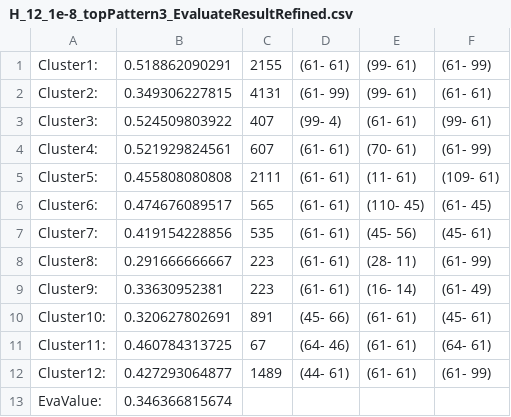
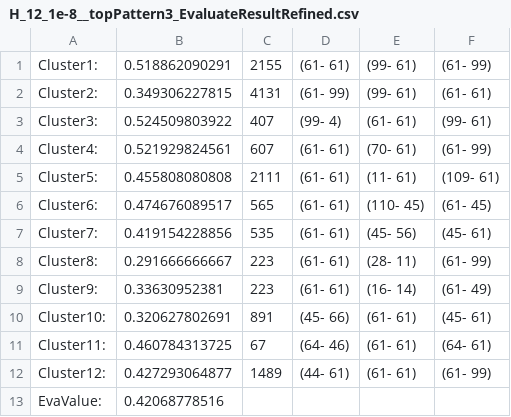
Before and after one commit to KPY1234/NMF, a CSV file: NewClusterResult/H_12_1e-8__topPattern3_EvaluateResultRefined.csv (was NewClusterResult/H_12_1e-8_topPattern3_EvaluateResultRefined.csv), drawn as a sheet.

```diff
--- a/NewClusterResult/H_12_1e-8_topPattern3_EvaluateResultRefined.csv
+++ b/NewClusterResult/H_12_1e-8__topPattern3_EvaluateResultRefined.csv
@@ -12,2 +12,2 @@ Cluster11:,0.460784313725,67,(64- 46),(61- 61),(64- 61),
 Cluster12:,0.427293064877,1489,(44- 61),(61- 61),(61- 99),
-EvaValue:,0.346366815674
+EvaValue:,0.42068778516
```
Also changed, not shown: NewClusterResult/H_12_1e-8__topPattern10_EvaluateResultRefined.csv, NewClusterResult/H_12_1e-8__topPattern15_EvaluateResultRefined.csv, 36 other files.
